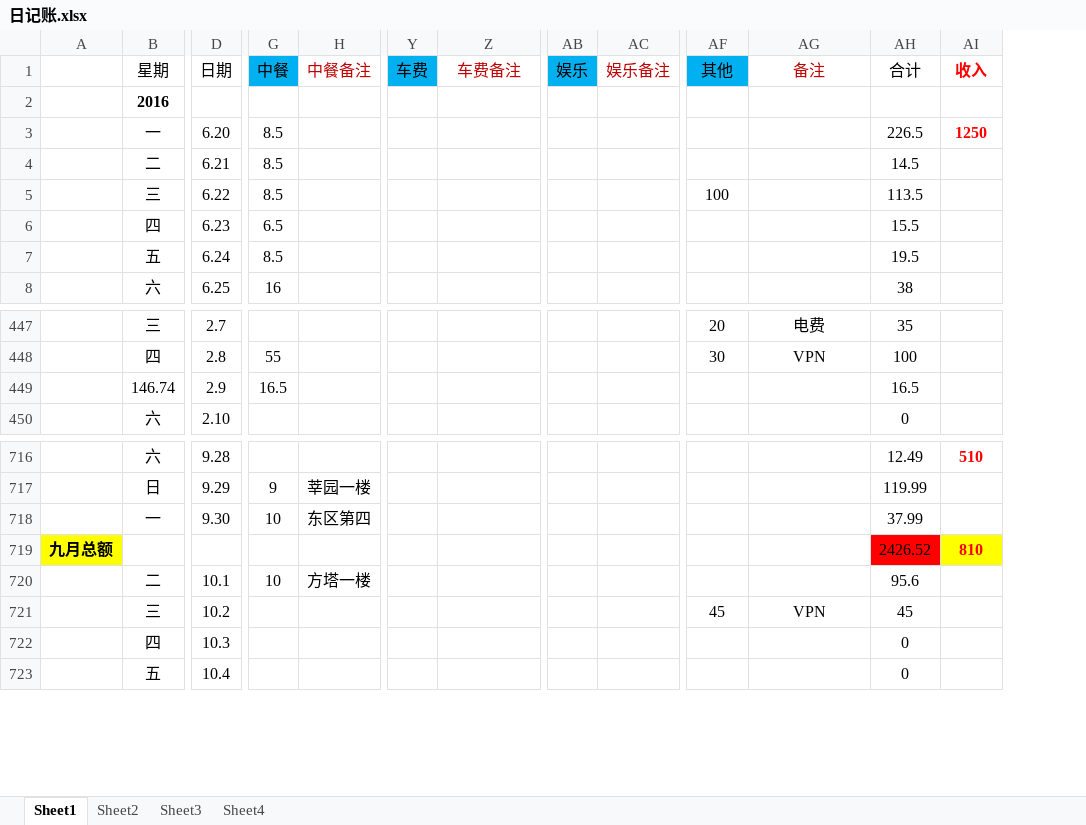
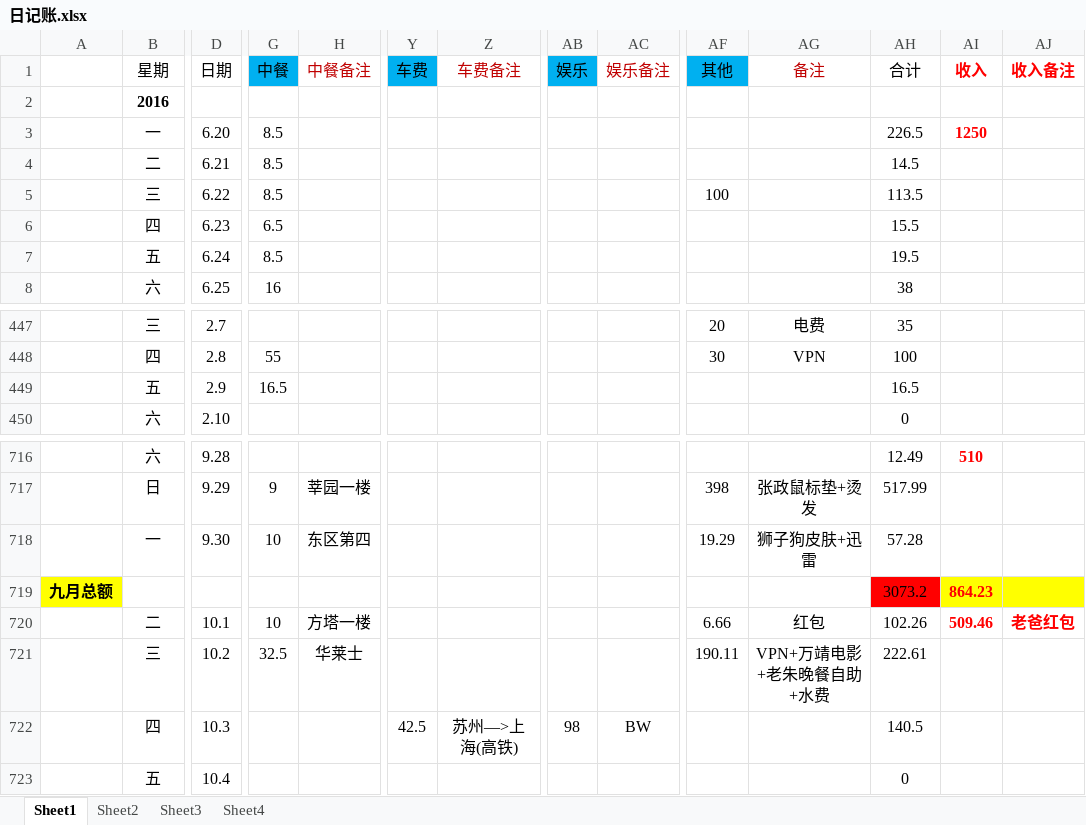
Before and after one commit to ExcaliburEX/Daily-Plan-In-Graduate-Life, an Excel workbook: 日记账.xlsx, sheet Sheet1, drawn as a sheet; only a part is shown, gaps mark what is left out; values as stored, in another font and other column widths than the file's, no borders; charts and pictures not drawn; removed rows and columns are numbered as before the commit, all else as after; rows hold the shown columns only; the diff covers the shown part only; the diff names each change by its address in the sheet, - before the commit and + after, or states it on an @@ line.

```diff
--- a/日记账.xlsx (sheet Sheet1)
+++ b/日记账.xlsx (sheet Sheet1)
+column AJ (收入备注), row 720: 老爸红包
-B449 (星期): 146.74
+B449 (星期): 五
-AF717 (其他): (empty)
+AF717 (其他): 398
-AG717 (备注): (empty)
+AG717 (备注): 张政鼠标垫+烫发
-AH717 (合计): 119.99
+AH717 (合计): 517.99
-AF718 (其他): (empty)
+AF718 (其他): 19.29
-AG718 (备注): (empty)
+AG718 (备注): 狮子狗皮肤+迅雷
-AH718 (合计): 37.99
+AH718 (合计): 57.28
-AH719 (合计): 2426.52
+AH719 (合计): 3073.2
-AI719 (收入): 810
+AI719 (收入): 864.23
-AF720 (其他): (empty)
+AF720 (其他): 6.66
-AG720 (备注): (empty)
+AG720 (备注): 红包
-AH720 (合计): 95.6
+AH720 (合计): 102.26
-AI720 (收入): (empty)
+AI720 (收入): 509.46
-row 721:  | 三 | 10.2 |  |  |  |  |  |  | 45 | VPN | 45
-row 722:  | 四 | 10.3 |  |  |  |  |  |  |  |  | 0
+row 721:  | 三 | 10.2 | 32.5 | 华莱士 |  |  |  |  | 190.11 | VPN+万靖电影+老朱晚餐自助+水费 | 222.61
+row 722:  | 四 | 10.3 |  |  | 42.5 | 苏州—>上海(高铁) | 98 | BW |  |  | 140.5
```
Also changed, not shown: 32 edited cells elsewhere in this sheet, formulas that keep their value, charts or pictures.
